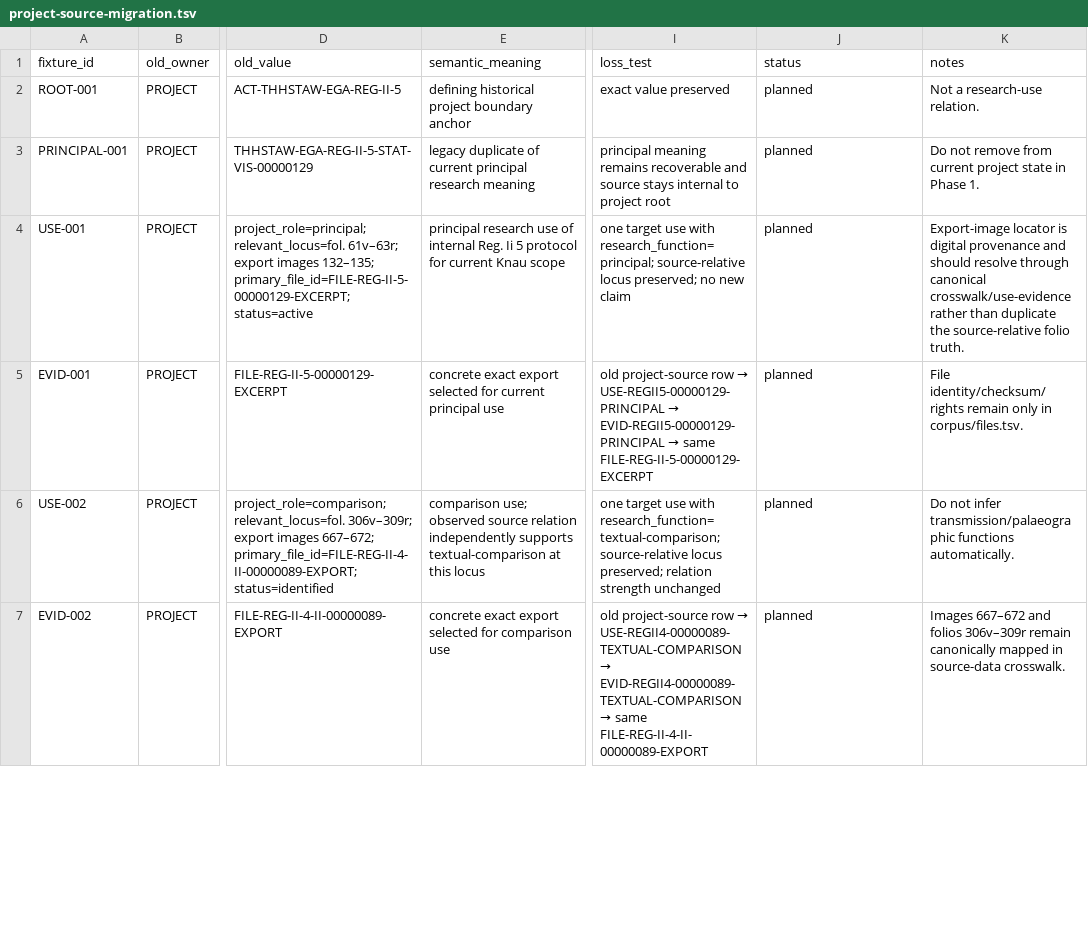
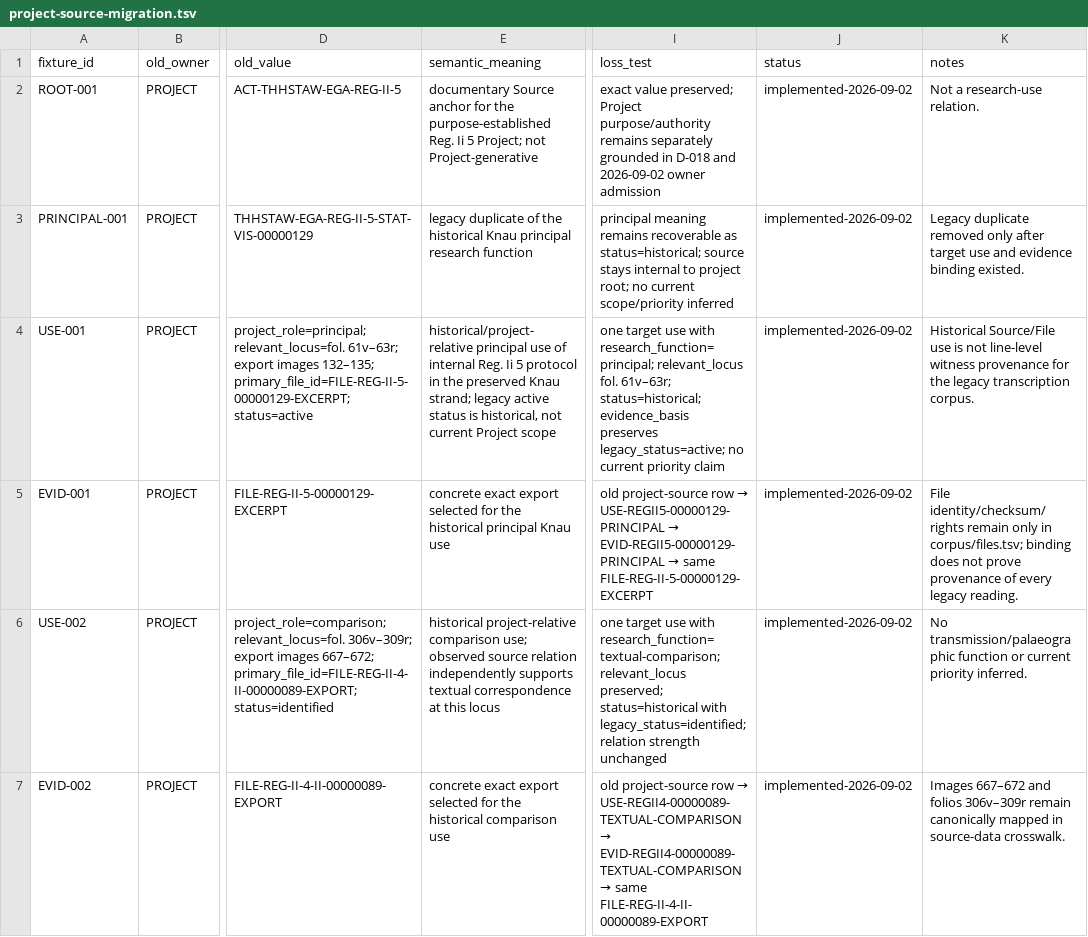
Before and after one commit to esany/paleo-type, a TSV file: projects/ega-reg-ii-5-knau/research/project-source-migration.tsv, drawn as a sheet; only a part is shown, gaps mark what is left out; the diff covers the shown part only; the diff names each change by its address in the sheet, - before the commit and + after, or states it on an @@ line.

Commit message:
Salvage loss-checked historical use and witness quarantine

```diff
--- a/projects/ega-reg-ii-5-knau/research/project-source-migration.tsv
+++ b/projects/ega-reg-ii-5-knau/research/project-source-migration.tsv
-E2 (semantic_meaning): defining historical project boundary anchor
+E2 (semantic_meaning): documentary Source anchor for the purpose-established Reg. Ii 5 Project; not Project-generative
-I2 (loss_test): exact value preserved
+I2 (loss_test): exact value preserved; Project purpose/authority remains separately grounded in D-018 and 2026-09-02 owner admission
-J2:J7 (status): planned
+J2:J7 (status): implemented-2026-09-02
-E3 (semantic_meaning): …duplicate of current principal research meaning
+E3 (semantic_meaning): …duplicate of the historical Knau principal research function
-I3 (loss_test): …remains recoverable and source stays internal to project root
+I3 (loss_test): …remains recoverable as status=historical; source stays internal to project root; no current scope/priority inferred
-K3 (notes): Do not remove from current project state in Phase 1.
+K3 (notes): Legacy duplicate removed only after target use and evidence binding existed.
-E4 (semantic_meaning): principal research use of internal Reg. Ii 5 protocol for current Knau scope
+E4 (semantic_meaning): historical/project-relative principal use of internal Reg. Ii 5 protocol in the preserved Knau strand; legacy active status is historical, not current Project scope
-I4 (loss_test): …with research_function=principal; source-relative locus preserved; no new claim
+I4 (loss_test): …with research_function=principal; relevant_locus fol. 61v–63r; status=historical; evidence_basis preserves legacy_status=active; no current priority claim
-K4 (notes): Export-image locator is digital provenance and should resolve through canonical crosswalk/use-evidence rather than duplicate the source-relative folio truth.
+K4 (notes): Historical Source/File use is not line-level witness provenance for the legacy transcription corpus.
-E5 (semantic_meaning): …selected for current principal use
+E5 (semantic_meaning): …selected for the historical principal Knau use
-K5 (notes): …only in corpus/files.tsv.
+K5 (notes): …only in corpus/files.tsv; binding does not prove provenance of every legacy reading.
-E6 (semantic_meaning): comparison use; observed source relation independently supports textual-comparison at this…
+E6 (semantic_meaning): historical project-relative comparison use; observed source relation independently supports textual correspondence at this…
-I6 (loss_test): …with research_function=textual-comparison; source-relative locus preserved; relation strength…
+I6 (loss_test): …with research_function=textual-comparison; relevant_locus preserved; status=historical with legacy_status=identified; relation strength…
-K6 (notes): Do not infer transmission/palaeographic functions automatically.
+K6 (notes): No transmission/palaeographic function or current priority inferred.
-E7 (semantic_meaning): …selected for comparison use
+E7 (semantic_meaning): …selected for the historical comparison use
```
Also changed, not shown: 173 edited cells elsewhere in this file, projects/ega-reg-ii-5-knau/research/source-audit.tsv, 6 other files.
